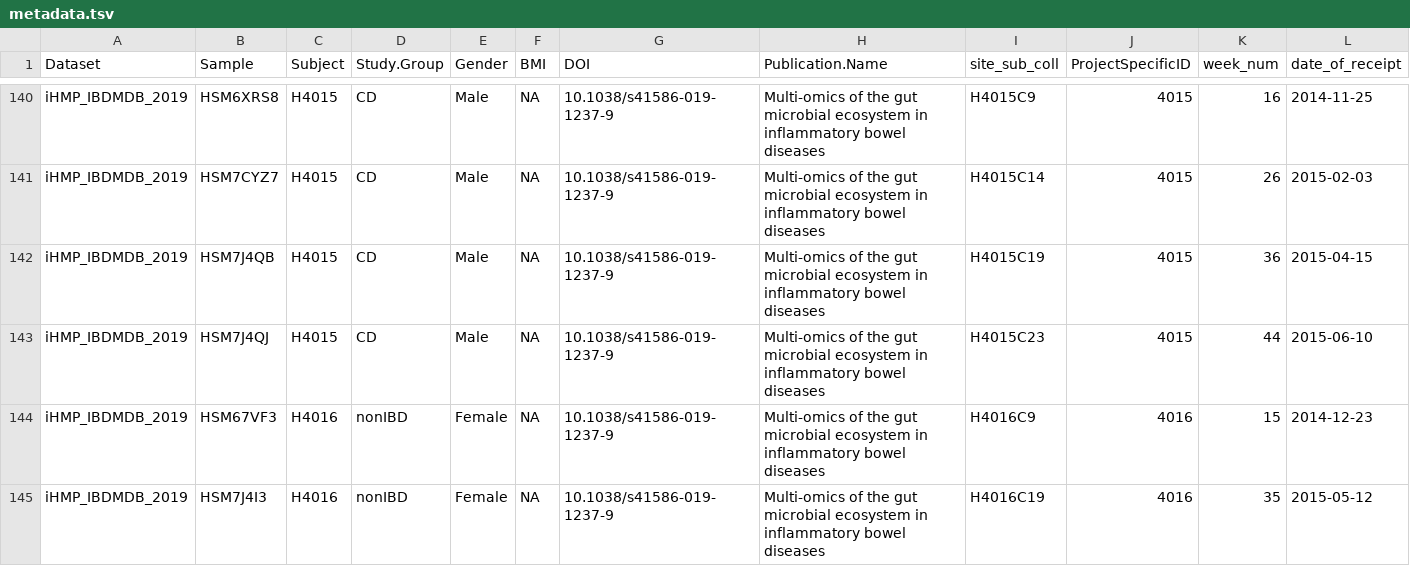
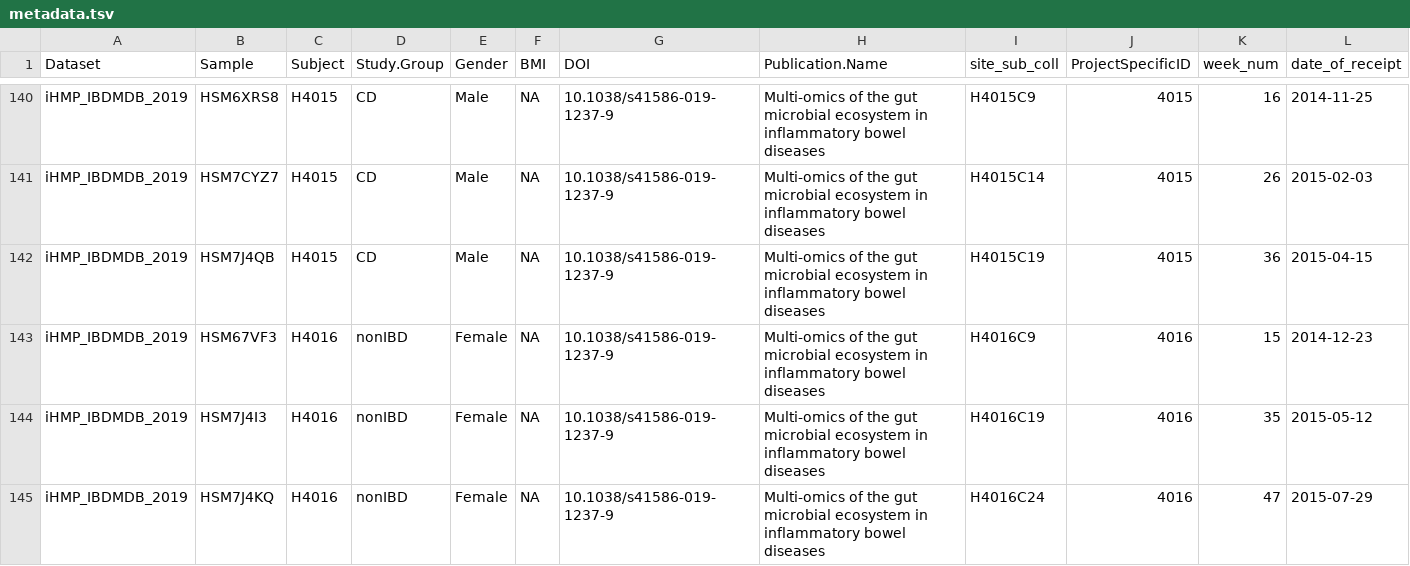
Before and after one commit to borenstein-lab/microbiome-metabolome-curated-data, a TSV file: data/processed_data/iHMP_IBDMDB_2019/metadata.tsv, drawn as a sheet; only a part is shown, gaps mark what is left out; the shorter side is filled out with more unchanged rows; rows hold the shown columns only; the diff covers the shown part only; the diff names each change by its address in the sheet, - before the commit and + after, or states it on an @@ line.

```diff
--- a/data/processed_data/iHMP_IBDMDB_2019/metadata.tsv
+++ b/data/processed_data/iHMP_IBDMDB_2019/metadata.tsv
-row 143: iHMP_IBDMDB_2019 | HSM7J4QJ | H4015 | CD | Male | NA | 10.1038/s41586-019-1237-9 | Multi-omics of the gut microbial ecosystem in inflammatory bowel diseases | H4015C23 | 4015 | 44 | 2015-06-10
```
Also changed, not shown: 3 removed rows elsewhere in this file, data/processed_data/HE_INFANTS_MFGM_2019/genera.tsv, data/processed_data/KIM_ADENOMAS_2020/genera.tsv, 28 other files.
